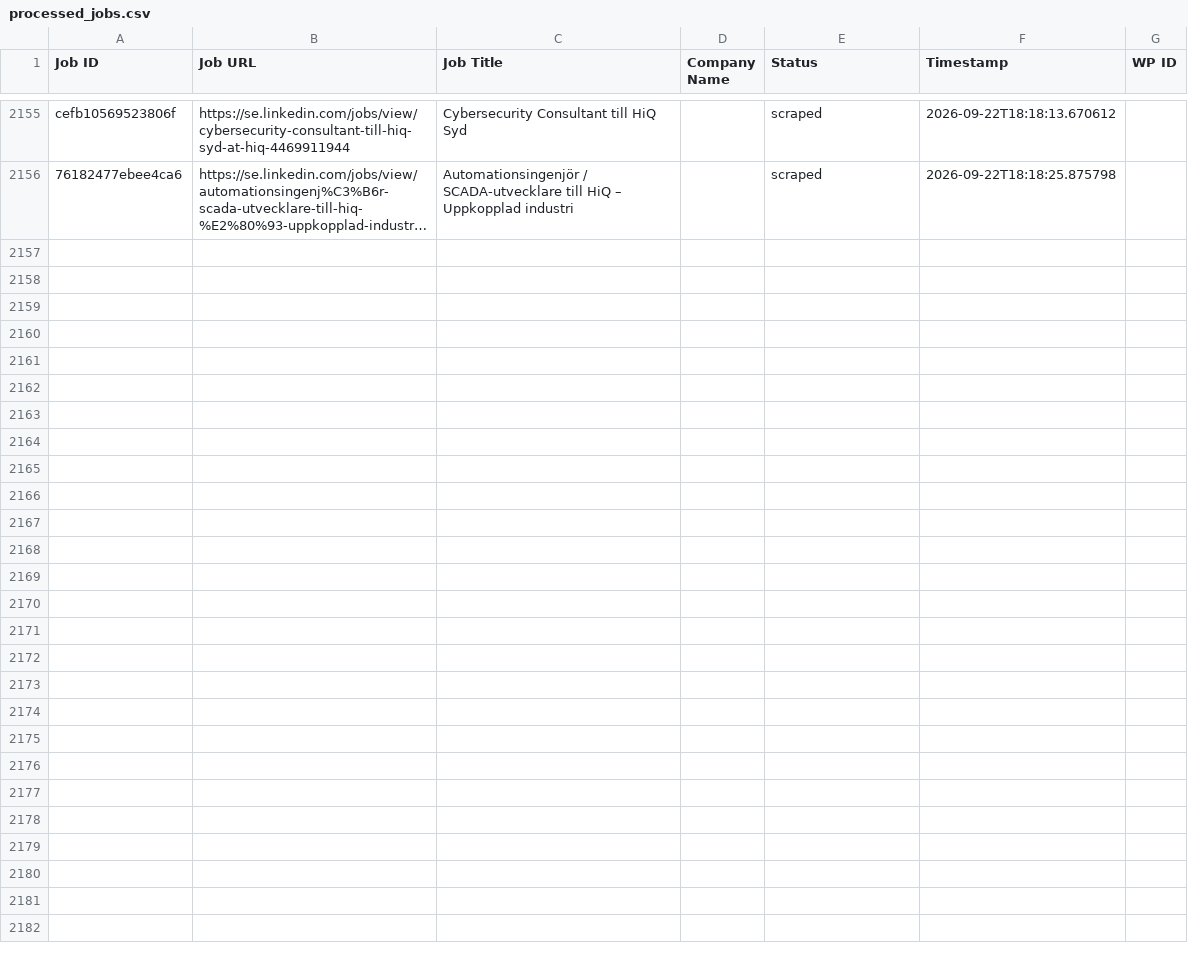
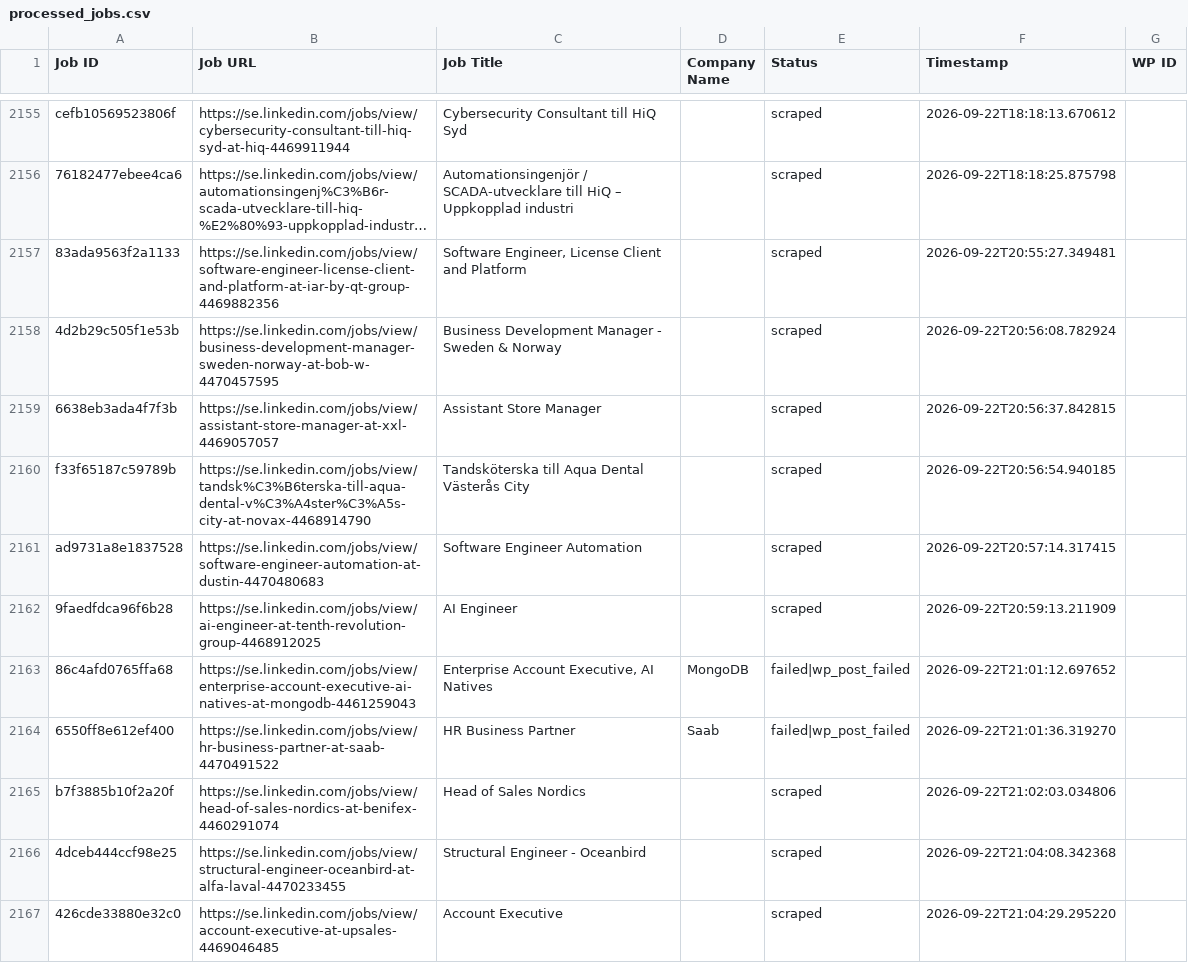
Before and after one commit to innovationinc2000/se, a CSV file: processed_jobs.csv, drawn as a sheet; only a part is shown, gaps mark what is left out; long unchanged cells end in …; the diff covers the shown part only; the diff names each change by its address in the sheet, - before the commit and + after, or states it on an @@ line.

```diff
--- a/processed_jobs.csv
+++ b/processed_jobs.csv
+row 2157: 83ada9563f2a1133 | https://se.linkedin.com/jobs/view/software-engineer-license-client-and-platform-at-iar-by-qt-group-4469882356 | Software Engineer, License Client and Platform |  | scraped | 2026-09-22T20:55:27.349481
+row 2158: 4d2b29c505f1e53b | https://se.linkedin.com/jobs/view/business-development-manager-sweden-norway-at-bob-w-4470457595 | Business Development Manager - Sweden & Norway |  | scraped | 2026-09-22T20:56:08.782924
+row 2159: 6638eb3ada4f7f3b | https://se.linkedin.com/jobs/view/assistant-store-manager-at-xxl-4469057057 | Assistant Store Manager |  | scraped | 2026-09-22T20:56:37.842815
+row 2160: f33f65187c59789b | https://se.linkedin.com/jobs/view/tandsk%C3%B6terska-till-aqua-dental-v%C3%A4ster%C3%A5s-city-at-novax-4468914790 | Tandsköterska till Aqua Dental Västerås City |  | scraped | 2026-09-22T20:56:54.940185
+row 2161: ad9731a8e1837528 | https://se.linkedin.com/jobs/view/software-engineer-automation-at-dustin-4470480683 | Software Engineer Automation |  | scraped | 2026-09-22T20:57:14.317415
+row 2162: 9faedfdca96f6b28 | https://se.linkedin.com/jobs/view/ai-engineer-at-tenth-revolution-group-4468912025 | AI Engineer |  | scraped | 2026-09-22T20:59:13.211909
+row 2163: 86c4afd0765ffa68 | https://se.linkedin.com/jobs/view/enterprise-account-executive-ai-natives-at-mongodb-4461259043 | Enterprise Account Executive, AI Natives | MongoDB | failed|wp_post_failed | 2026-09-22T21:01:12.697652
+row 2164: 6550ff8e612ef400 | https://se.linkedin.com/jobs/view/hr-business-partner-at-saab-4470491522 | HR Business Partner | Saab | failed|wp_post_failed | 2026-09-22T21:01:36.319270
+row 2165: b7f3885b10f2a20f | https://se.linkedin.com/jobs/view/head-of-sales-nordics-at-benifex-4460291074 | Head of Sales Nordics |  | scraped | 2026-09-22T21:02:03.034806
+row 2166: 4dceb444ccf98e25 | https://se.linkedin.com/jobs/view/structural-engineer-oceanbird-at-alfa-laval-4470233455 | Structural Engineer - Oceanbird |  | scraped | 2026-09-22T21:04:08.342368
+row 2167: 426cde33880e32c0 | https://se.linkedin.com/jobs/view/account-executive-at-upsales-4469046485 | Account Executive |  | scraped | 2026-09-22T21:04:29.295220
```
Also changed, not shown: 11 added rows elsewhere in this file.
